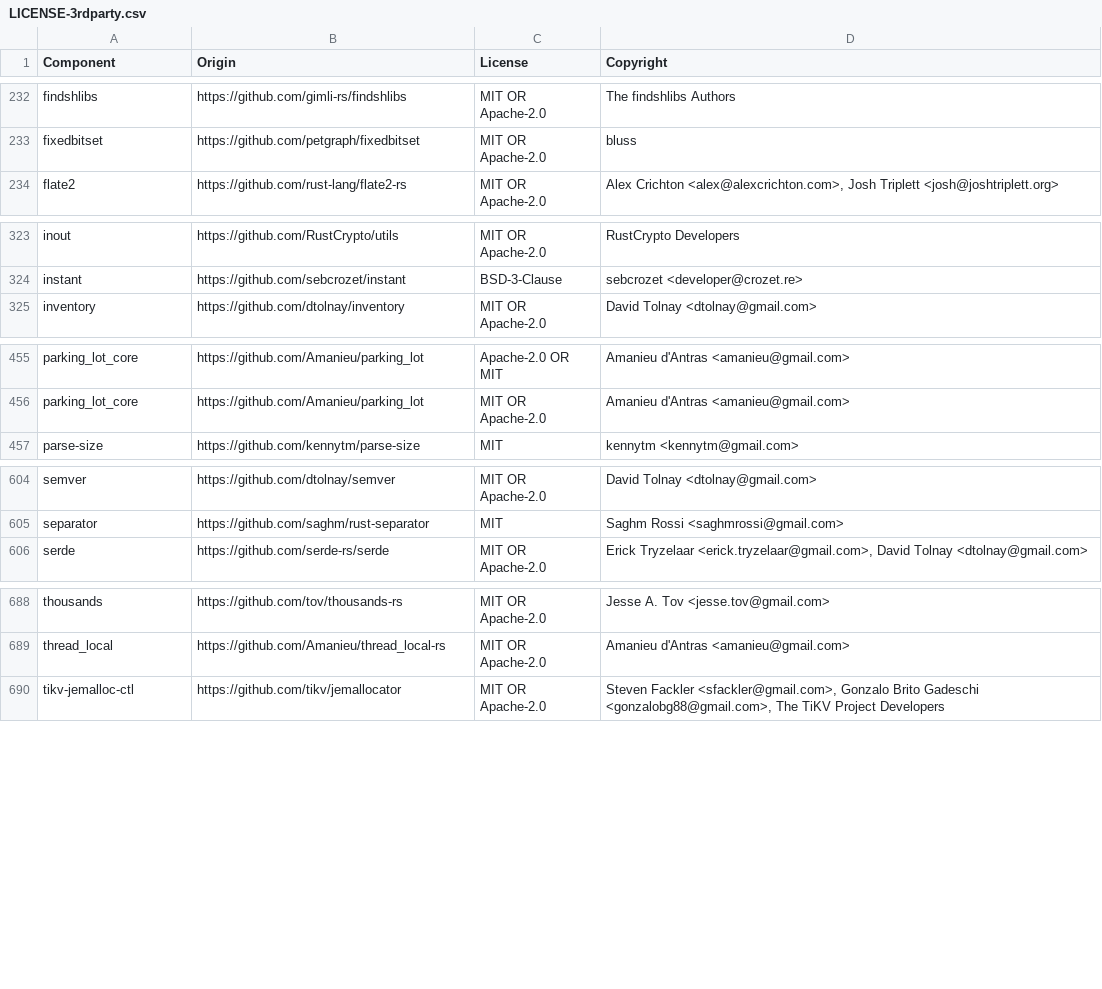
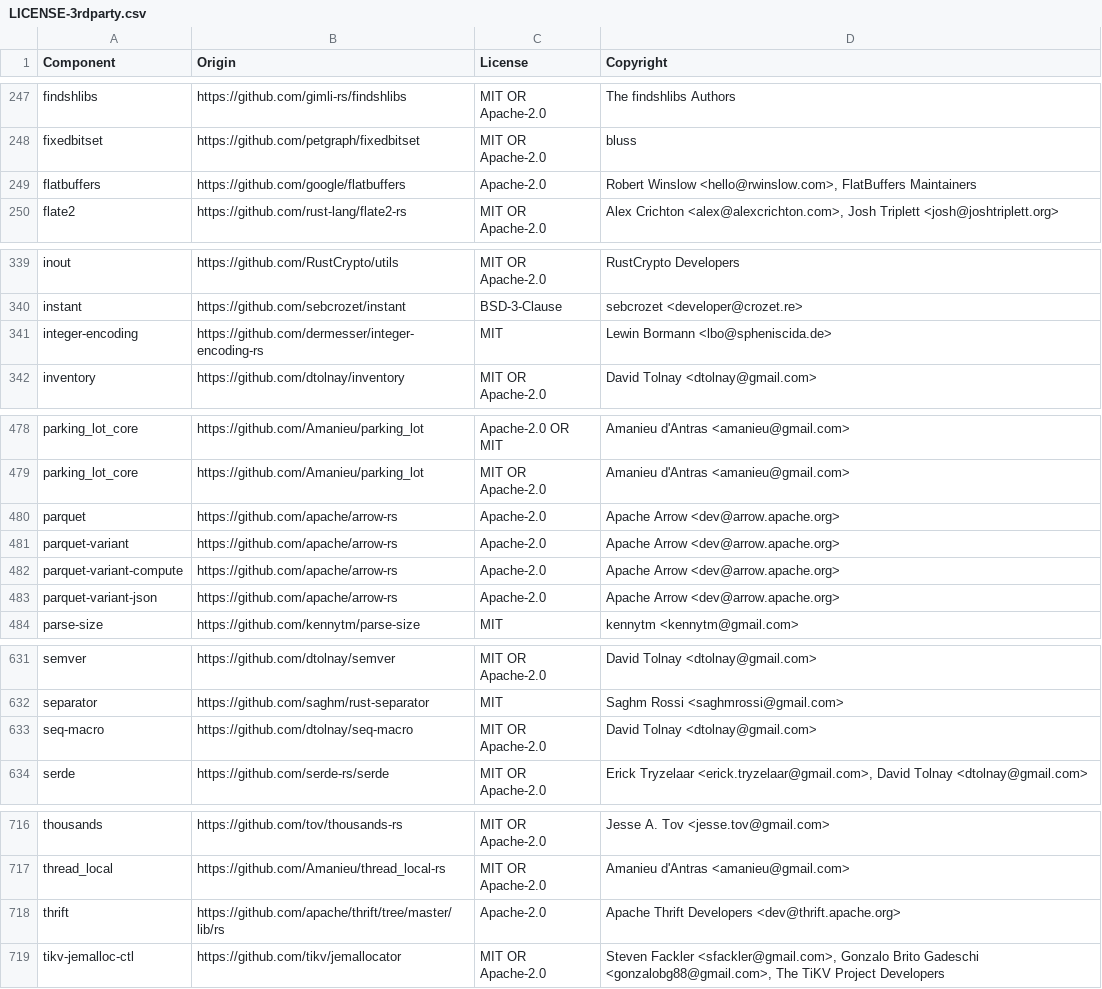
Before and after one commit to quickwit-oss/quickwit, a CSV file: LICENSE-3rdparty.csv, drawn as a sheet; only a part is shown, gaps mark what is left out; the diff covers the shown part only.

Commit message:
PR1: adding quickwit-parquet-engine-crate, defining parquet schema, parquet writer functions

```diff
--- a/LICENSE-3rdparty.csv
+++ b/LICENSE-3rdparty.csv
@@ -233,2 +248,3 @@ findshlibs,https://github.com/gimli-rs/findshlibs,MIT OR Apache-2.0,The findshli
 fixedbitset,https://github.com/petgraph/fixedbitset,MIT OR Apache-2.0,bluss
+flatbuffers,https://github.com/google/flatbuffers,Apache-2.0,"Robert Winslow <hello@rwinslow.com>, FlatBuffers Maintainers"
 flate2,https://github.com/rust-lang/flate2-rs,MIT OR Apache-2.0,"Alex Crichton <alex@alexcrichton.com>, Josh Triplett <josh@joshtriplett.org>"
@@ -324,2 +340,3 @@ inout,https://github.com/RustCrypto/utils,MIT OR Apache-2.0,RustCrypto Developer
 instant,https://github.com/sebcrozet/instant,BSD-3-Clause,sebcrozet <developer@crozet.re>
+integer-encoding,https://github.com/dermesser/integer-encoding-rs,MIT,Lewin Bormann <lbo@spheniscida.de>
 inventory,https://github.com/dtolnay/inventory,MIT OR Apache-2.0,David Tolnay <dtolnay@gmail.com>
@@ -456,2 +479,6 @@ parking_lot_core,https://github.com/Amanieu/parking_lot,Apache-2.0 OR MIT,Amanie
 parking_lot_core,https://github.com/Amanieu/parking_lot,MIT OR Apache-2.0,Amanieu d'Antras <amanieu@gmail.com>
+parquet,https://github.com/apache/arrow-rs,Apache-2.0,Apache Arrow <dev@arrow.apache.org>
+parquet-variant,https://github.com/apache/arrow-rs,Apache-2.0,Apache Arrow <dev@arrow.apache.org>
+parquet-variant-compute,https://github.com/apache/arrow-rs,Apache-2.0,Apache Arrow <dev@arrow.apache.org>
+parquet-variant-json,https://github.com/apache/arrow-rs,Apache-2.0,Apache Arrow <dev@arrow.apache.org>
 parse-size,https://github.com/kennytm/parse-size,MIT,kennytm <kennytm@gmail.com>
@@ -605,2 +632,3 @@ semver,https://github.com/dtolnay/semver,MIT OR Apache-2.0,David Tolnay <dtolnay
 separator,https://github.com/saghm/rust-separator,MIT,Saghm Rossi <saghmrossi@gmail.com>
+seq-macro,https://github.com/dtolnay/seq-macro,MIT OR Apache-2.0,David Tolnay <dtolnay@gmail.com>
 serde,https://github.com/serde-rs/serde,MIT OR Apache-2.0,"Erick Tryzelaar <erick.tryzelaar@gmail.com>, David Tolnay <dtolnay@gmail.com>"
@@ -689,2 +717,3 @@ thousands,https://github.com/tov/thousands-rs,MIT OR Apache-2.0,Jesse A. Tov <je
 thread_local,https://github.com/Amanieu/thread_local-rs,MIT OR Apache-2.0,Amanieu d'Antras <amanieu@gmail.com>
+thrift,https://github.com/apache/thrift/tree/master/lib/rs,Apache-2.0,Apache Thrift Developers <dev@thrift.apache.org>
 tikv-jemalloc-ctl,https://github.com/tikv/jemallocator,MIT OR Apache-2.0,"Steven Fackler <sfackler@gmail.com>, Gonzalo Brito Gadeschi <gonzalobg88@gmail.com>, The TiKV Project Developers"
```
Also changed, not shown: 22 added rows elsewhere in this file, 16 other files.
